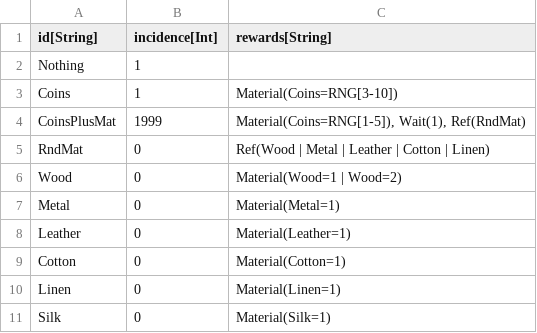
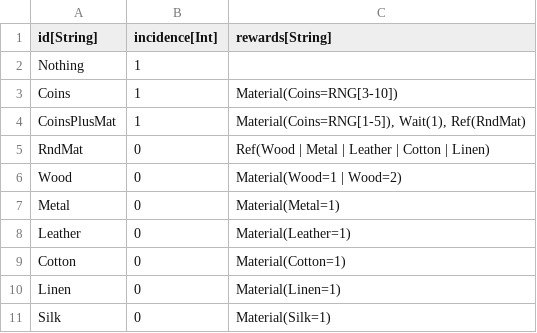
Before and after one commit to standardcombo/LootMMO, a CSV file: Data/DataTables/LDFactory - Common.csv, drawn as a sheet.

```diff
--- a/Data/DataTables/LDFactory - Common.csv
+++ b/Data/DataTables/LDFactory - Common.csv
@@ -3,3 +3,3 @@
 "Coins","1","Material(Coins=RNG[3-10])"
-"CoinsPlusMat","1999","Material(Coins=RNG[1-5]), Wait(1), Ref(RndMat)"
+"CoinsPlusMat","1","Material(Coins=RNG[1-5]), Wait(1), Ref(RndMat)"
 "RndMat","0","Ref(Wood | Metal | Leather | Cotton | Linen)"
```
Also changed, not shown: Data/DataTables/QuestMetadata.csv, 14 other files.
